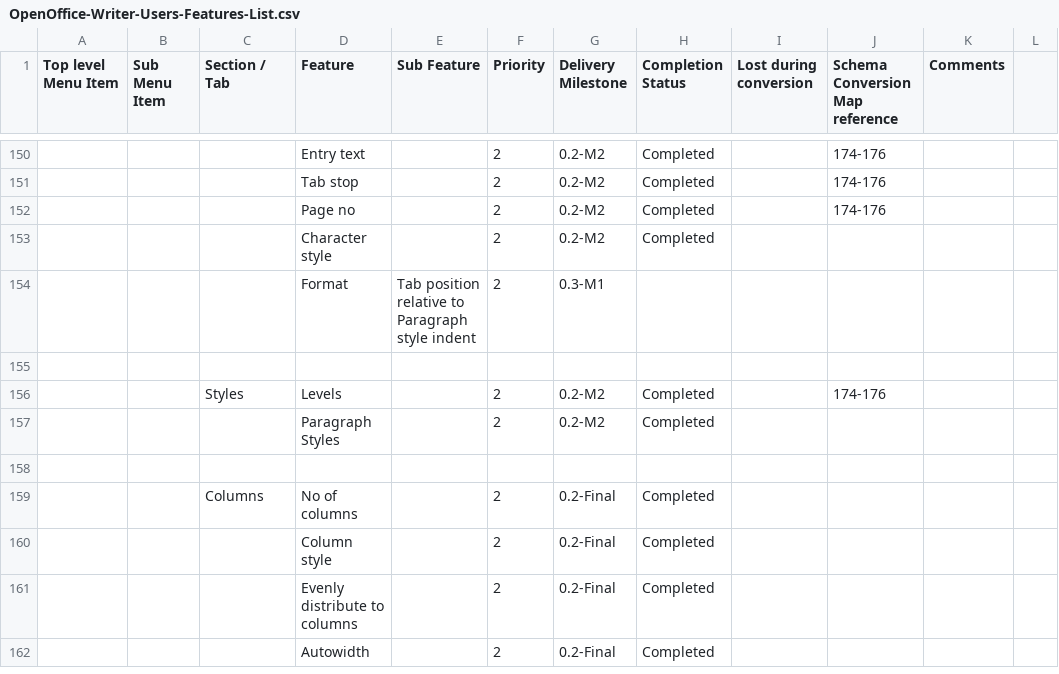
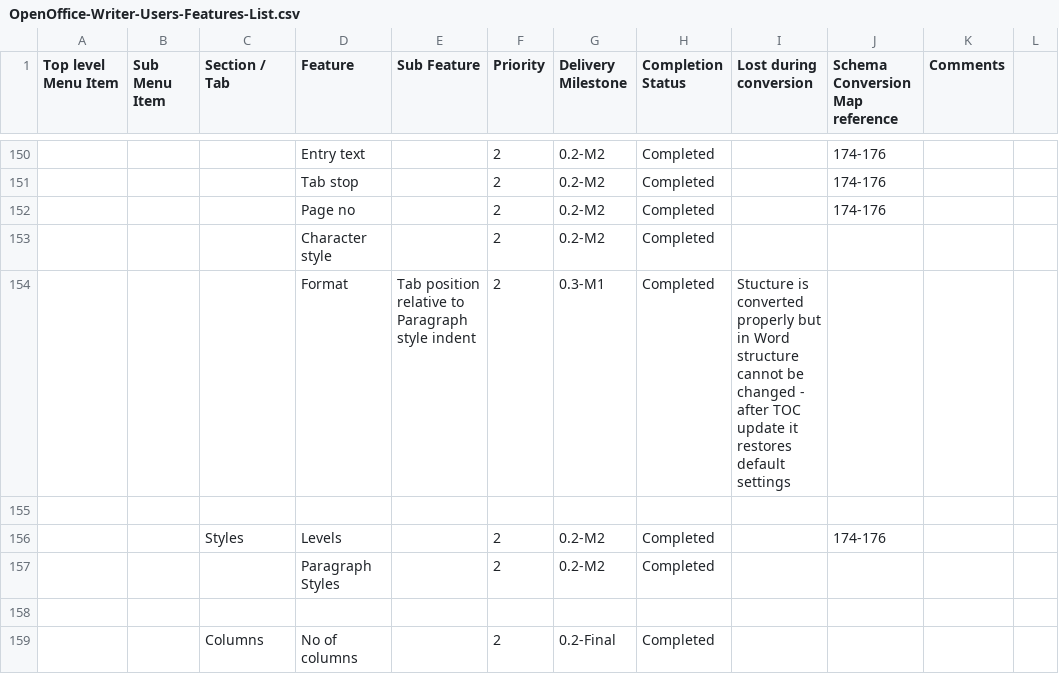
Before and after one commit to arlm/odf-converter, a CSV file: docs/Tester documentation/OpenOffice-Writer-Users-Features-List.csv, drawn as a sheet; only a part is shown, gaps mark what is left out; the shorter side is filled out with more unchanged rows; the diff names each change by its address in the sheet, - before the commit and + after, or states it on an @@ line.

Commit message:
Add TOC (Character Style; Tab Stop Position; Chapter Number)

```diff
--- a/docs/Tester documentation/OpenOffice-Writer-Users-Features-List.csv
+++ b/docs/Tester documentation/OpenOffice-Writer-Users-Features-List.csv
-H154 (Completion Status): (empty)
+H154 (Completion Status): Completed
-I154 (Lost during conversion): (empty)
+I154 (Lost during conversion): Stucture is converted properly but in Word structure cannot be changed - after TOC update it restores default settings
```
